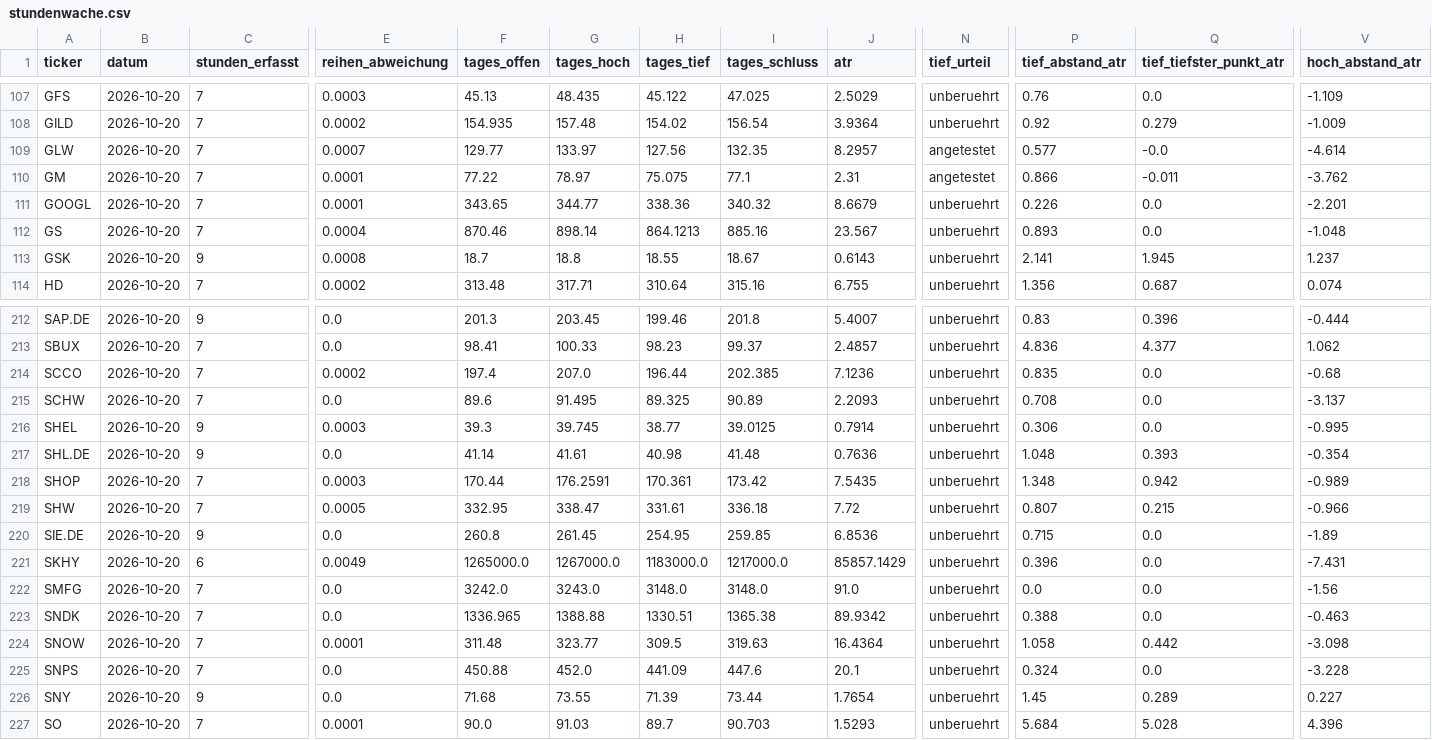
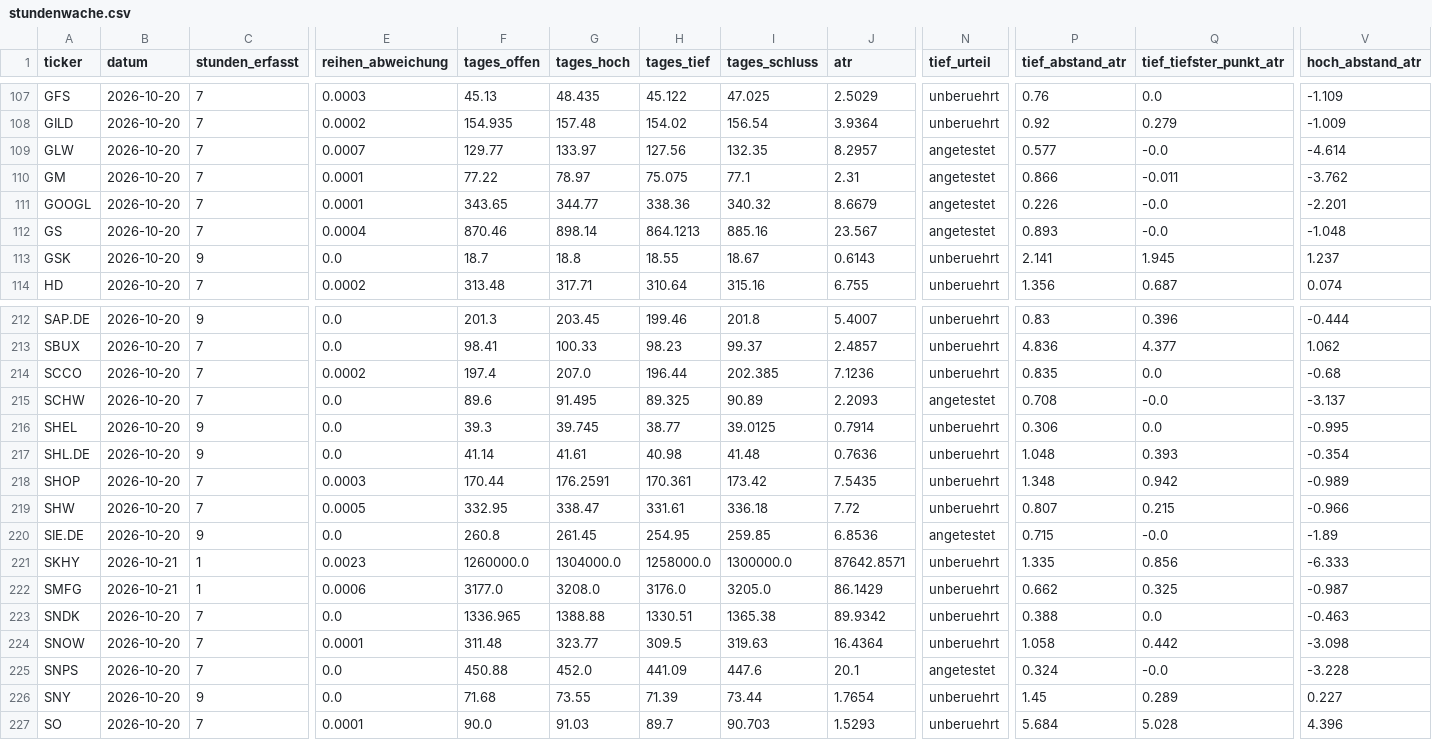
Before and after one commit to hahnpeterph-pixel/boersen-screening, a CSV file: docs/stundenwache.csv, drawn as a sheet; only a part is shown, gaps mark what is left out; the diff covers the shown part only; the diff names each change by its address in the sheet, - before the commit and + after, or states it on an @@ line.

```diff
--- a/docs/stundenwache.csv
+++ b/docs/stundenwache.csv
-N111:N112 (tief_urteil): unberuehrt
+N111:N112 (tief_urteil): angetestet
-Q111:Q112 (tief_tiefster_punkt_atr): 0.0
+Q111:Q112 (tief_tiefster_punkt_atr): -0.0
-E113 (reihen_abweichung): 0.0008
+E113 (reihen_abweichung): 0.0
-N215 (tief_urteil): unberuehrt
+N215 (tief_urteil): angetestet
-Q215 (tief_tiefster_punkt_atr): 0.0
+Q215 (tief_tiefster_punkt_atr): -0.0
-E216 (reihen_abweichung): 0.0003
+E216 (reihen_abweichung): 0.0
-N220 (tief_urteil): unberuehrt
+N220 (tief_urteil): angetestet
-Q220 (tief_tiefster_punkt_atr): 0.0
+Q220 (tief_tiefster_punkt_atr): -0.0
-B221:B222 (datum): 2026-10-20
+B221:B222 (datum): 2026-10-21
-C221 (stunden_erfasst): 6
+C221 (stunden_erfasst): 1
-E221 (reihen_abweichung): 0.0049
+E221 (reihen_abweichung): 0.0023
-F221 (tages_offen): 1265000.0
+F221 (tages_offen): 1260000.0
-G221 (tages_hoch): 1267000.0
+G221 (tages_hoch): 1304000.0
-H221 (tages_tief): 1183000.0
+H221 (tages_tief): 1258000.0
-I221 (tages_schluss): 1217000.0
+I221 (tages_schluss): 1300000.0
-J221 (atr): 85857.1429
+J221 (atr): 87642.8571
-P221 (tief_abstand_atr): 0.396
+P221 (tief_abstand_atr): 1.335
-Q221 (tief_tiefster_punkt_atr): 0.0
+Q221 (tief_tiefster_punkt_atr): 0.856
-V221 (hoch_abstand_atr): -7.431
+V221 (hoch_abstand_atr): -6.333
-C222 (stunden_erfasst): 7
+C222 (stunden_erfasst): 1
-E222 (reihen_abweichung): 0.0
+E222 (reihen_abweichung): 0.0006
-F222 (tages_offen): 3242.0
+F222 (tages_offen): 3177.0
-G222 (tages_hoch): 3243.0
+G222 (tages_hoch): 3208.0
-H222 (tages_tief): 3148.0
+H222 (tages_tief): 3176.0
-I222 (tages_schluss): 3148.0
+I222 (tages_schluss): 3205.0
-J222 (atr): 91.0
+J222 (atr): 86.1429
-P222 (tief_abstand_atr): 0.0
+P222 (tief_abstand_atr): 0.662
-Q222 (tief_tiefster_punkt_atr): 0.0
+Q222 (tief_tiefster_punkt_atr): 0.325
-V222 (hoch_abstand_atr): -1.56
+V222 (hoch_abstand_atr): -0.987
-N225 (tief_urteil): unberuehrt
+N225 (tief_urteil): angetestet
-Q225 (tief_tiefster_punkt_atr): 0.0
+Q225 (tief_tiefster_punkt_atr): -0.0
```
Also changed, not shown: 119 edited cells elsewhere in this file, docs/analysten.csv, docs/boden/boden_heute.csv, 27 other files.
